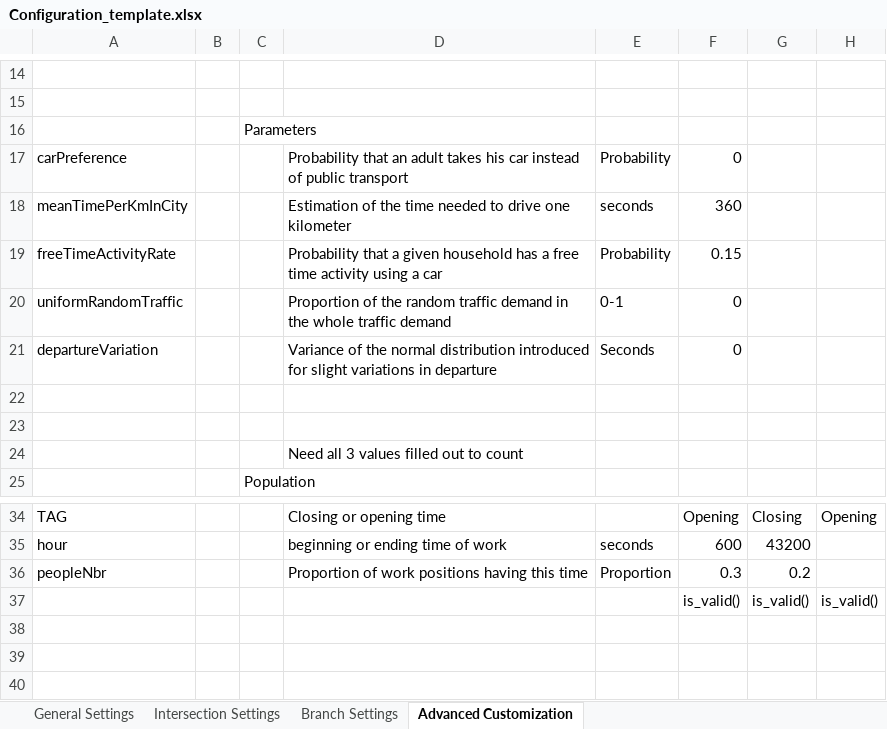
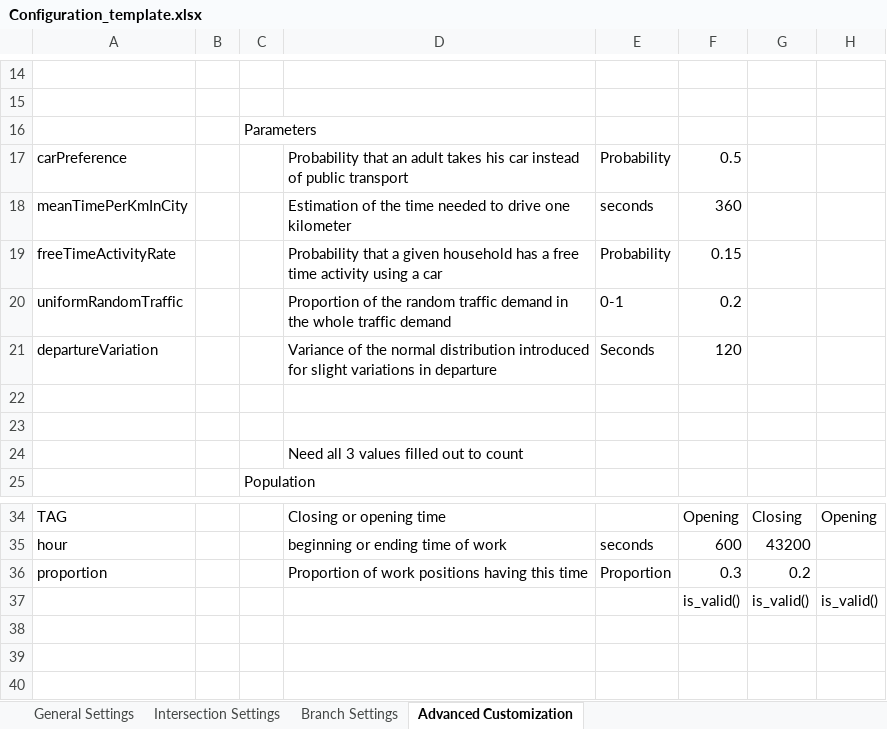
Before and after one commit to TrafficSenseMSD/core, an Excel workbook: ts_core/excel_parser/Configuration_template.xlsx, sheet Advanced Customization, drawn as a sheet; only a part is shown, gaps mark what is left out; values as stored, in another font and other column widths than the file's, no borders; the diff names each change by its address in the sheet, - before the commit and + after, or states it on an @@ line.

Commit message:
Fixed Excel template to match example intersection

```diff
--- a/ts_core/excel_parser/Configuration_template.xlsx (sheet Advanced Customization)
+++ b/ts_core/excel_parser/Configuration_template.xlsx (sheet Advanced Customization)
-F17: 0
+F17: 0.5
-F20: 0
+F20: 0.2
-F21: 0
+F21: 120
-A36: peopleNbr
+A36: proportion
```
Also changed, not shown: 1 other file.
